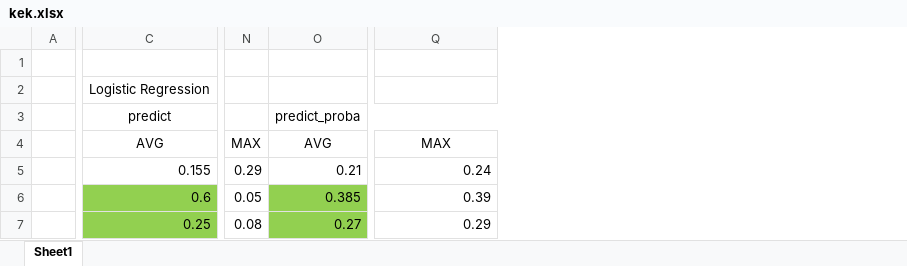
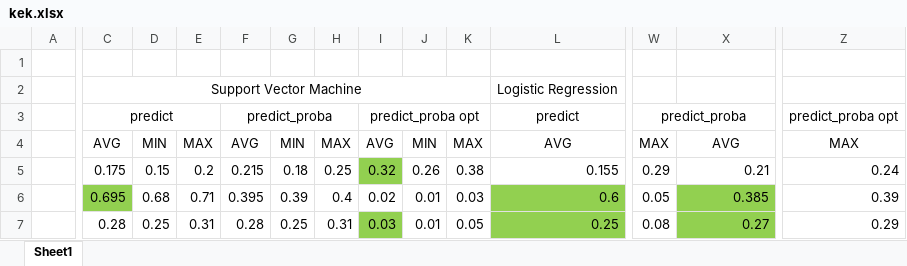
Before and after one commit to Fulber/mlld, an Excel workbook: kek.xlsx, sheet Sheet1, drawn as a sheet; only a part is shown, gaps mark what is left out; values as stored, in another font and other column widths than the file's, no borders; removed rows and columns are numbered as before the commit, all else as after; the diff covers the shown part only; the diff names each change by its address in the sheet, - before the commit and + after, or states it on an @@ line.

```diff
--- a/kek.xlsx (sheet Sheet1)
+++ b/kek.xlsx (sheet Sheet1)
+column C, rows 2-7: Support Vector Machine | predict | AVG | 0.175 | 0.695 | 0.28
+column D, rows 4-7: MIN | 0.15 | 0.68 | 0.25
+column E, rows 4-7: MAX | 0.2 | 0.71 | 0.31
+column F, rows 3-7: predict_proba | AVG | 0.215 | 0.395 | 0.28
+column G, rows 4-7: MIN | 0.18 | 0.39 | 0.25
+column H, rows 4-7: MAX | 0.25 | 0.4 | 0.31
+column I, rows 3-7: predict_proba opt | AVG | 0.32 | 0.02 | 0.03
+column J, rows 4-7: MIN | 0.26 | 0.01 | 0.01
+column K, rows 4-7: MAX | 0.38 | 0.03 | 0.05
-W3: (empty)
+W3: predict_proba
+W3:Y3 merged
-X3: predict_proba
+X3: (empty)
-O3:Q3 merged
-Z3: (empty)
+Z3: predict_proba opt
+Z3:AC3 merged
```
Also changed, not shown: 1 edited cell and merged cells elsewhere in this sheet, formulas that keep their value, 5 other files.
